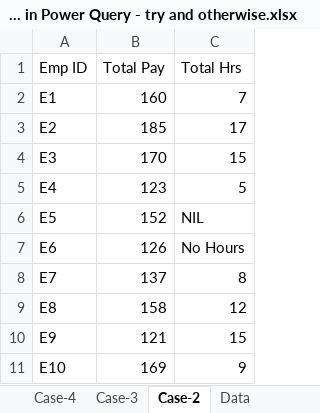
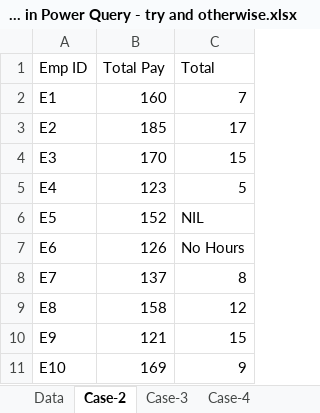
Before and after one commit to praveensinghaws/PowerBI, an Excel workbook: GOODLY/1.Power Query Tricks n Tips/42.IFERROR in Power Query - try and otherwise/IFERROR in Power Query - try and otherwise.xlsx, sheet Case-2, drawn as a sheet; values as stored, in another font and other column widths than the file's, no borders; table styles not drawn; the diff names each change by its address in the sheet, - before the commit and + after, or states it on an @@ line.

```diff
--- a/GOODLY/1.Power Query Tricks n Tips/42.IFERROR in Power Query - try and otherwise/IFERROR in Power Query - try and otherwise.xlsx (sheet Case-2)
+++ b/GOODLY/1.Power Query Tricks n Tips/42.IFERROR in Power Query - try and otherwise/IFERROR in Power Query - try and otherwise.xlsx (sheet Case-2)
@@ sheet tab order changed: Data | Case-2 | Case-3 | Case-4 @@
-C1: Total Hrs
+C1: Total
```
Also changed, not shown: sheet Case-3, sheet Data, GOODLY/1.Power Query Tricks n Tips/38.Dynamic Unpivoting in Power Query/Dynamic Unpivoting.xlsx, GOODLY/1.Power Query Tricks n Tips/41.Quick Vlookups in Power Query!/Quick Vlookups in Power Query!.xlsx, 13 other files.
